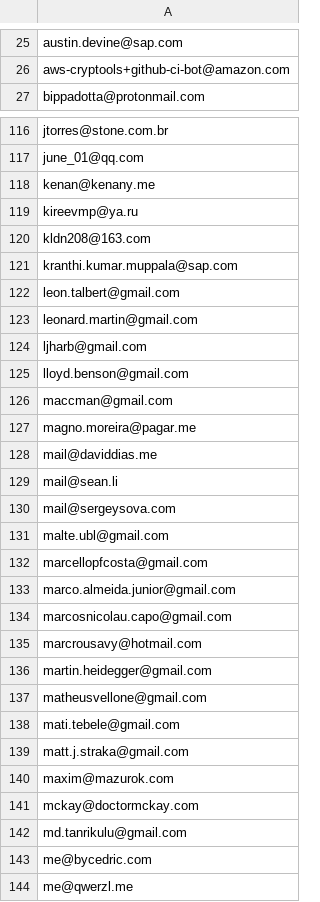
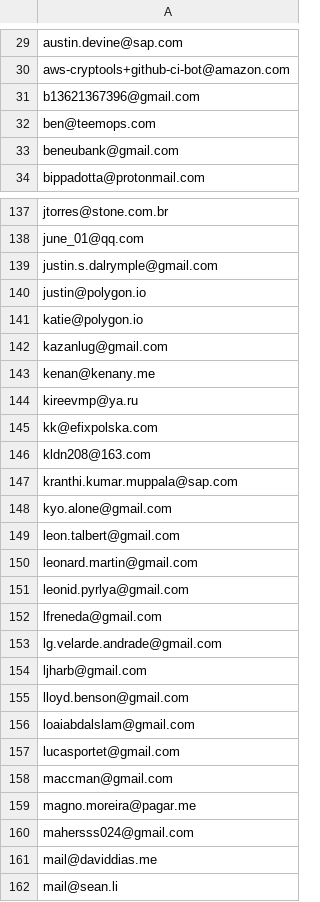
Before and after one commit to v75eur/qwantum-api, a CSV file: L4_np.csv, drawn as a sheet; only a part is shown, gaps mark what is left out; the shorter side is filled out with more unchanged rows; the diff covers the shown part only; the diff names each change by its address in the sheet, - before the commit and + after, or states it on an @@ line.

Commit message:
Auto L4

```diff
--- a/L4_np.csv
+++ b/L4_np.csv
+row 31: b13621367396@gmail.com
+row 32: ben@teemops.com
+row 33: beneubank@gmail.com
+row 139: justin.s.dalrymple@gmail.com
+row 140: justin@polygon.io
+row 141: katie@polygon.io
+row 142: kazanlug@gmail.com
+row 145: kk@efixpolska.com
+row 148: kyo.alone@gmail.com
+row 151: leonid.pyrlya@gmail.com
+row 152: lfreneda@gmail.com
+row 153: lg.velarde.andrade@gmail.com
+row 156: loaiabdalslam@gmail.com
+row 157: lucasportet@gmail.com
+row 160: mahersss024@gmail.com
```
Also changed, not shown: 40 added rows elsewhere in this file.
